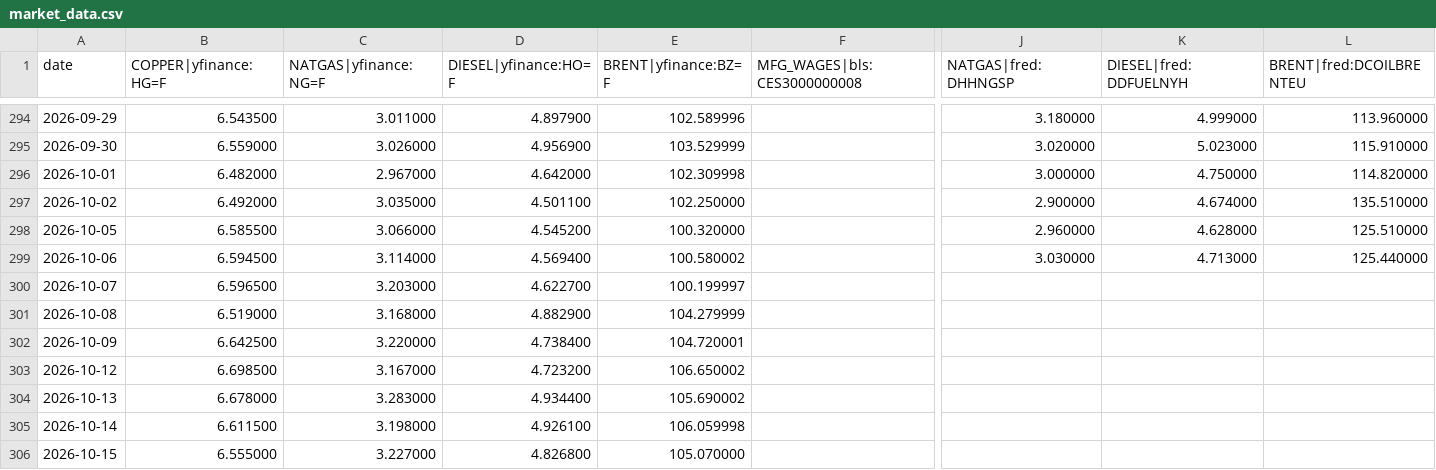
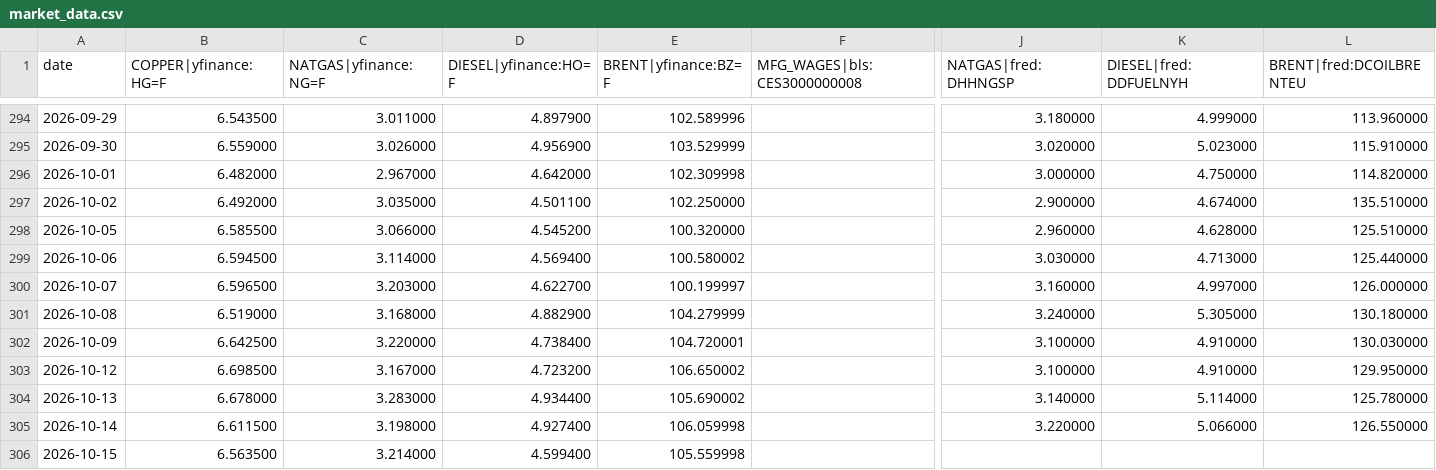
Before and after one commit to rataveras-bot/RADX-index, a CSV file: data/market_data.csv, drawn as a sheet; only a part is shown, gaps mark what is left out; the diff names each change by its address in the sheet, - before the commit and + after, or states it on an @@ line.

```diff
--- a/data/market_data.csv
+++ b/data/market_data.csv
-J300 (NATGAS|fred:DHHNGSP): (empty)
+J300 (NATGAS|fred:DHHNGSP): 3.160000
-K300 (DIESEL|fred:DDFUELNYH): (empty)
+K300 (DIESEL|fred:DDFUELNYH): 4.997000
-L300 (BRENT|fred:DCOILBRENTEU): (empty)
+L300 (BRENT|fred:DCOILBRENTEU): 126.000000
-J301 (NATGAS|fred:DHHNGSP): (empty)
+J301 (NATGAS|fred:DHHNGSP): 3.240000
-K301 (DIESEL|fred:DDFUELNYH): (empty)
+K301 (DIESEL|fred:DDFUELNYH): 5.305000
-L301 (BRENT|fred:DCOILBRENTEU): (empty)
+L301 (BRENT|fred:DCOILBRENTEU): 130.180000
-J302:J303 (NATGAS|fred:DHHNGSP): (empty)
+J302:J303 (NATGAS|fred:DHHNGSP): 3.100000
-K302:K303 (DIESEL|fred:DDFUELNYH): (empty)
+K302:K303 (DIESEL|fred:DDFUELNYH): 4.910000
-L302 (BRENT|fred:DCOILBRENTEU): (empty)
+L302 (BRENT|fred:DCOILBRENTEU): 130.030000
-L303 (BRENT|fred:DCOILBRENTEU): (empty)
+L303 (BRENT|fred:DCOILBRENTEU): 129.950000
-J304 (NATGAS|fred:DHHNGSP): (empty)
+J304 (NATGAS|fred:DHHNGSP): 3.140000
-K304 (DIESEL|fred:DDFUELNYH): (empty)
+K304 (DIESEL|fred:DDFUELNYH): 5.114000
-L304 (BRENT|fred:DCOILBRENTEU): (empty)
+L304 (BRENT|fred:DCOILBRENTEU): 125.780000
-D305 (DIESEL|yfinance:HO=F): 4.926100
+D305 (DIESEL|yfinance:HO=F): 4.927400
-J305 (NATGAS|fred:DHHNGSP): (empty)
+J305 (NATGAS|fred:DHHNGSP): 3.220000
-K305 (DIESEL|fred:DDFUELNYH): (empty)
+K305 (DIESEL|fred:DDFUELNYH): 5.066000
-L305 (BRENT|fred:DCOILBRENTEU): (empty)
+L305 (BRENT|fred:DCOILBRENTEU): 126.550000
-B306 (COPPER|yfinance:HG=F): 6.555000
+B306 (COPPER|yfinance:HG=F): 6.563500
-C306 (NATGAS|yfinance:NG=F): 3.227000
+C306 (NATGAS|yfinance:NG=F): 3.214000
-D306 (DIESEL|yfinance:HO=F): 4.826800
+D306 (DIESEL|yfinance:HO=F): 4.599400
-E306 (BRENT|yfinance:BZ=F): 105.070000
+E306 (BRENT|yfinance:BZ=F): 105.559998
```
Also changed, not shown: 1 other file.
